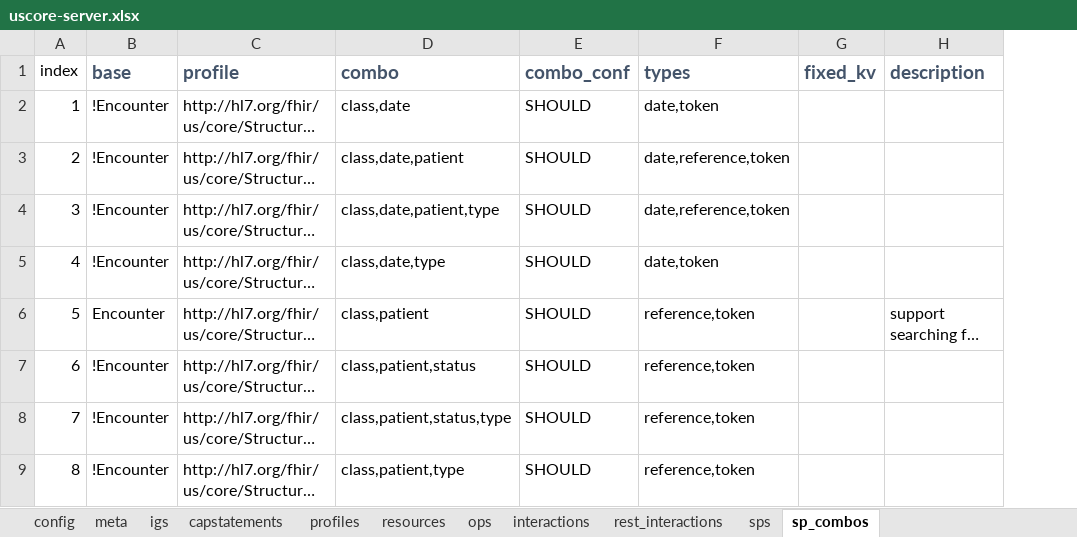
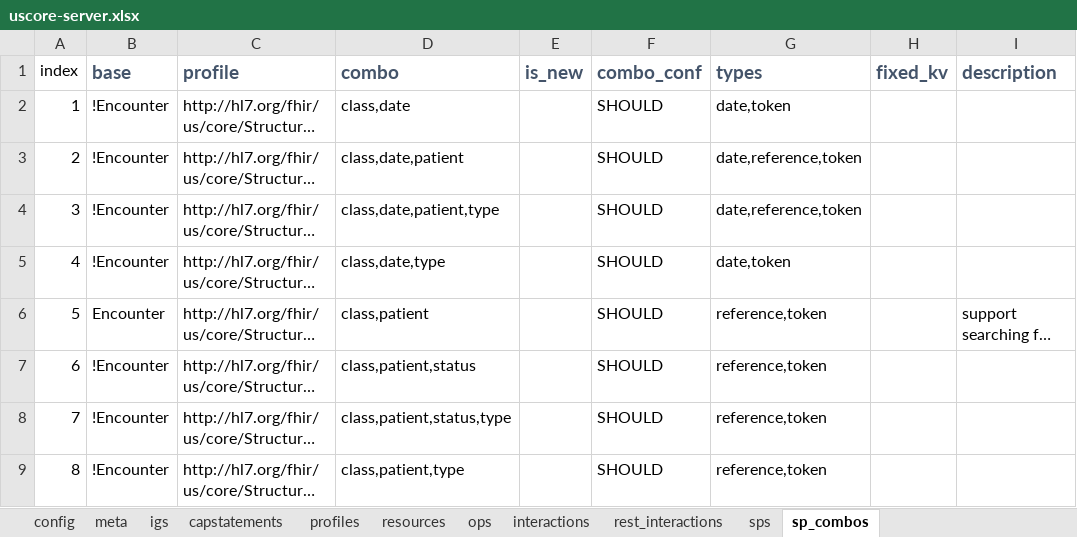
Before and after one commit to HL7/US-Core, an Excel workbook: input/resources_spreadsheets/uscore-server.xlsx, sheet sp_combos, drawn as a sheet; only a part is shown; long unchanged cells end in …; values as stored, in another font and other column widths than the file's, no borders; the diff names each change by its address in the sheet, - before the commit and + after, or states it on an @@ line.

```diff
--- a/input/resources_spreadsheets/uscore-server.xlsx (sheet sp_combos)
+++ b/input/resources_spreadsheets/uscore-server.xlsx (sheet sp_combos)
+column E (is_new), empty
```
Also changed, not shown: sheet sps, formulas that keep their value, 1 other file.
